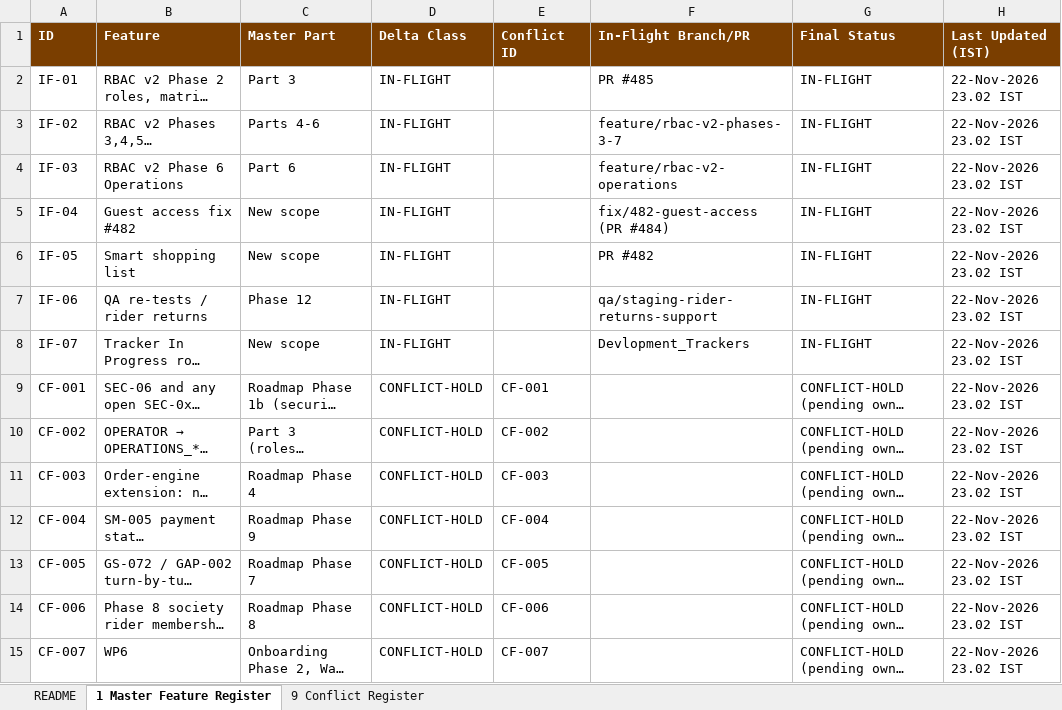
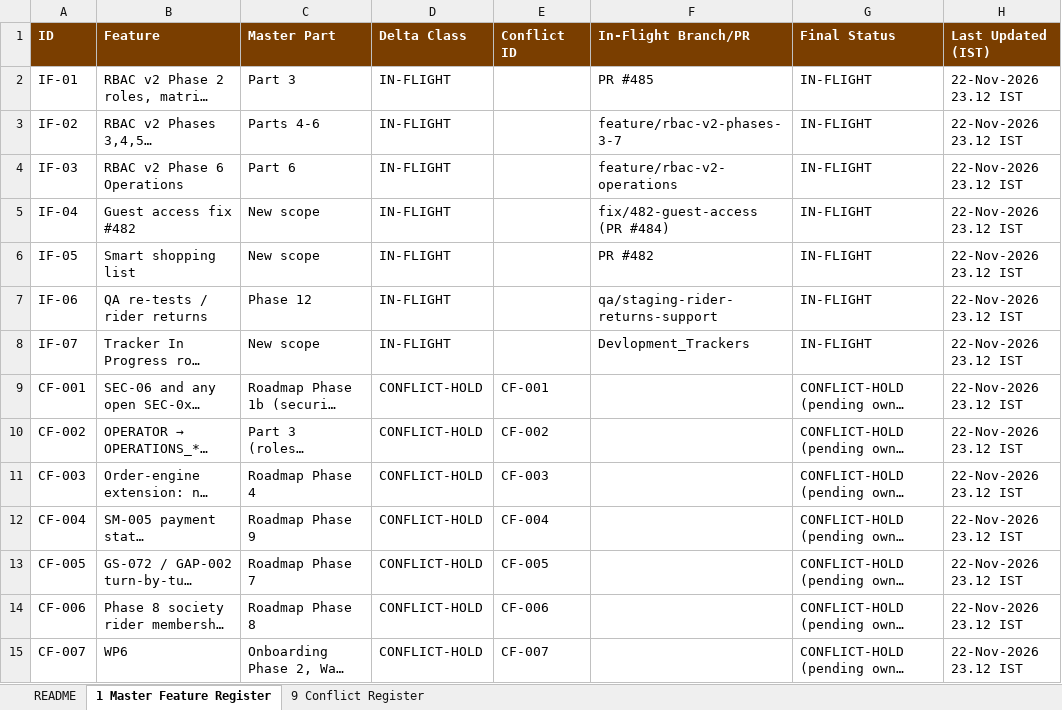
Before and after one commit to sanjaymorankar-debug/GoKesari, an Excel workbook: docs/delta/GOKESARI_DELTA_RUN_TRACKER_2026-11-22.xlsx, sheet 1 Master Feature Register, drawn as a sheet; only a part is shown; long unchanged cells end in …; values as stored, in another font and other column widths than the file's, no borders; the diff covers the shown part only; the diff names each change by its address in the sheet, - before the commit and + after, or states it on an @@ line.

```diff
--- a/docs/delta/GOKESARI_DELTA_RUN_TRACKER_2026-11-22.xlsx (sheet 1 Master Feature Register)
+++ b/docs/delta/GOKESARI_DELTA_RUN_TRACKER_2026-11-22.xlsx (sheet 1 Master Feature Register)
-H2:H15 (Last Updated (IST)): 22-Nov-2026 23.02 IST
+H2:H15 (Last Updated (IST)): 22-Nov-2026 23.12 IST
```
Also changed, not shown: 27 edited cells elsewhere in this sheet, sheet 9 Conflict Register, sheet README, 1 other file.
